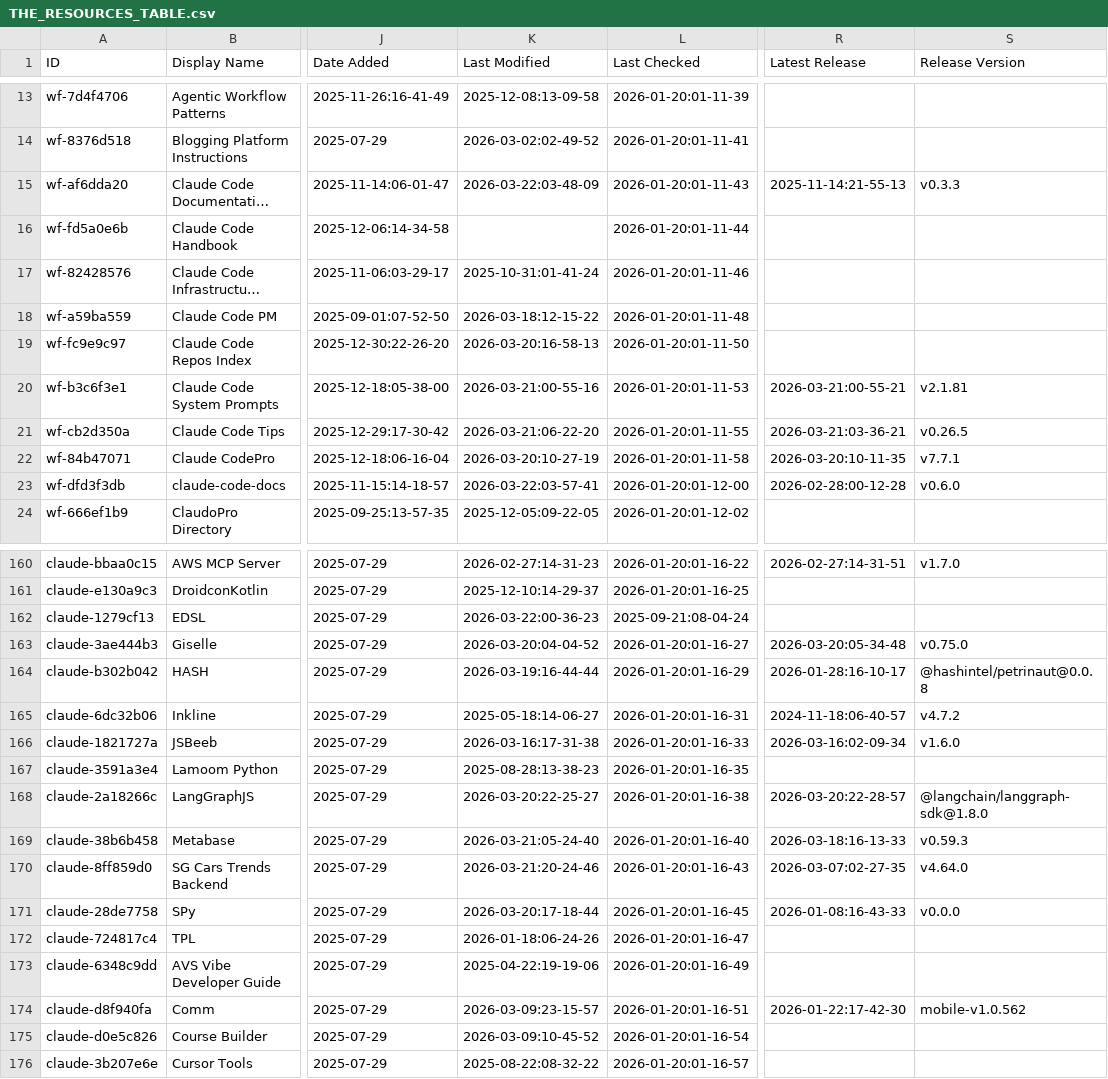
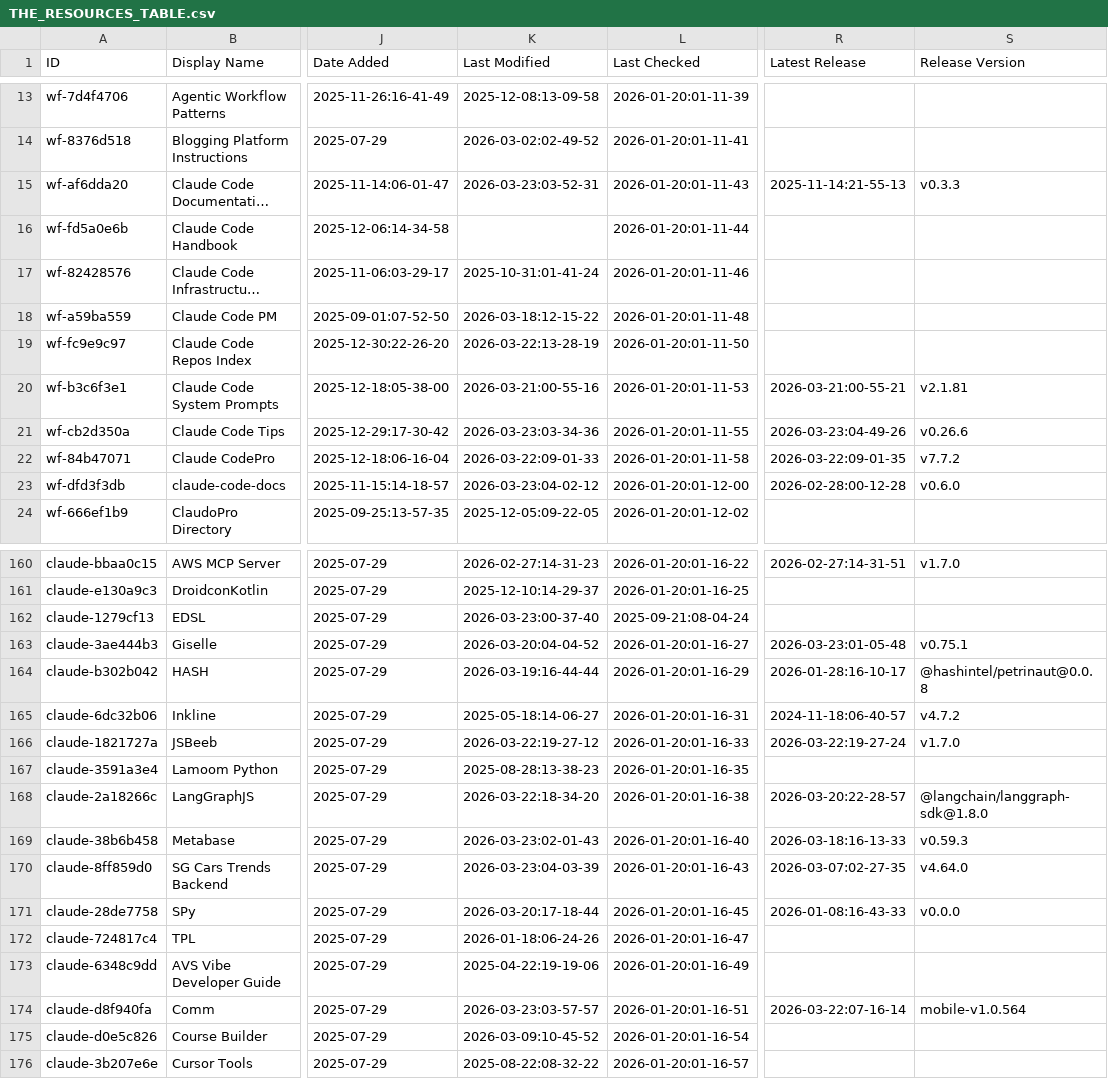
Before and after one commit to hesreallyhim-forks/awesome-claude-code, a CSV file: THE_RESOURCES_TABLE.csv, drawn as a sheet; only a part is shown, gaps mark what is left out; long unchanged cells end in …; the diff covers the shown part only; the diff names each change by its address in the sheet, - before the commit and + after, or states it on an @@ line.

```diff
--- a/THE_RESOURCES_TABLE.csv
+++ b/THE_RESOURCES_TABLE.csv
-K15 (Last Modified): 2026-03-22:03-48-09
+K15 (Last Modified): 2026-03-23:03-52-31
-K19 (Last Modified): 2026-03-20:16-58-13
+K19 (Last Modified): 2026-03-22:13-28-19
-K21 (Last Modified): 2026-03-21:06-22-20
+K21 (Last Modified): 2026-03-23:03-34-36
-R21 (Latest Release): 2026-03-21:03-36-21
+R21 (Latest Release): 2026-03-23:04-49-26
-S21 (Release Version): v0.26.5
+S21 (Release Version): v0.26.6
-K22 (Last Modified): 2026-03-20:10-27-19
+K22 (Last Modified): 2026-03-22:09-01-33
-R22 (Latest Release): 2026-03-20:10-11-35
+R22 (Latest Release): 2026-03-22:09-01-35
-S22 (Release Version): v7.7.1
+S22 (Release Version): v7.7.2
-K23 (Last Modified): 2026-03-22:03-57-41
+K23 (Last Modified): 2026-03-23:04-02-12
-K162 (Last Modified): 2026-03-22:00-36-23
+K162 (Last Modified): 2026-03-23:00-37-40
-R163 (Latest Release): 2026-03-20:05-34-48
+R163 (Latest Release): 2026-03-23:01-05-48
-S163 (Release Version): v0.75.0
+S163 (Release Version): v0.75.1
-K166 (Last Modified): 2026-03-16:17-31-38
+K166 (Last Modified): 2026-03-22:19-27-12
-R166 (Latest Release): 2026-03-16:02-09-34
+R166 (Latest Release): 2026-03-22:19-27-24
-S166 (Release Version): v1.6.0
+S166 (Release Version): v1.7.0
-K168 (Last Modified): 2026-03-20:22-25-27
+K168 (Last Modified): 2026-03-22:18-34-20
-K169 (Last Modified): 2026-03-21:05-24-40
+K169 (Last Modified): 2026-03-23:02-01-43
-K170 (Last Modified): 2026-03-21:20-24-46
+K170 (Last Modified): 2026-03-23:04-03-39
-K174 (Last Modified): 2026-03-09:23-15-57
+K174 (Last Modified): 2026-03-23:03-57-57
-R174 (Latest Release): 2026-01-22:17-42-30
+R174 (Latest Release): 2026-03-22:07-16-14
-S174 (Release Version): mobile-v1.0.562
+S174 (Release Version): mobile-v1.0.564
```
Also changed, not shown: 26 edited cells elsewhere in this file.
